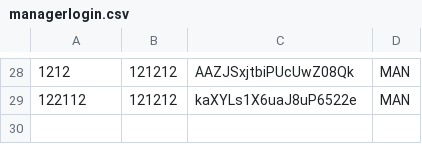
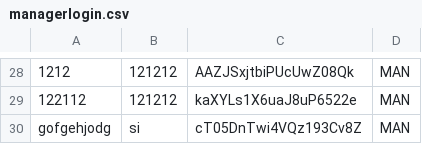
Before and after one commit to Camid2512/ProyectoFinalSegundoSemestre, a CSV file: WorkSpaceGitHub/ProyectoFinalSegundoSemestre/src/co/edu/unbosque/model/persistence/managerlogin.csv, drawn as a sheet; only a part is shown, gaps mark what is left out; the diff names each change by its address in the sheet, - before the commit and + after, or states it on an @@ line.

```diff
--- a/WorkSpaceGitHub/ProyectoFinalSegundoSemestre/src/co/edu/unbosque/model/persistence/managerlogin.csv
+++ b/WorkSpaceGitHub/ProyectoFinalSegundoSemestre/src/co/edu/unbosque/model/persistence/managerlogin.csv
+row 30: gofgehjodg | si | cT05DnTwi4VQz193Cv8Z | MAN
```
Also changed, not shown: WorkSpaceGitHub/ProyectoFinalSegundoSemestre/bin/co/edu/unbosque/model/persistence/managerlogin.csv, WorkSpaceGitHub/ProyectoFinalSegundoSemestre/bin/co/edu/unbosque/model/persistence/managerloginserialized.csv, 36 other files.
